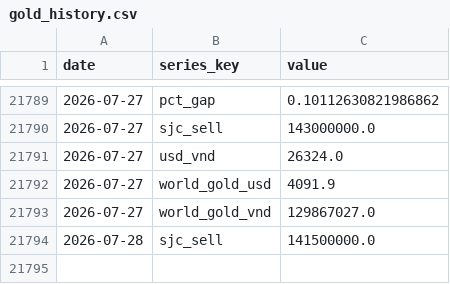
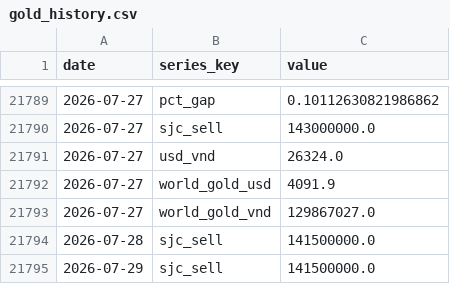
Before and after one commit to BrosPartners/liquidity-crawler, a CSV file: data/gold_history.csv, drawn as a sheet; only a part is shown, gaps mark what is left out.

```diff
--- a/data/gold_history.csv
+++ b/data/gold_history.csv
@@ -21794 +21794,2 @@ date,series_key,value
 2026-07-28,sjc_sell,141500000.0
+2026-07-29,sjc_sell,141500000.0
```
Also changed, not shown: 2 other files.
